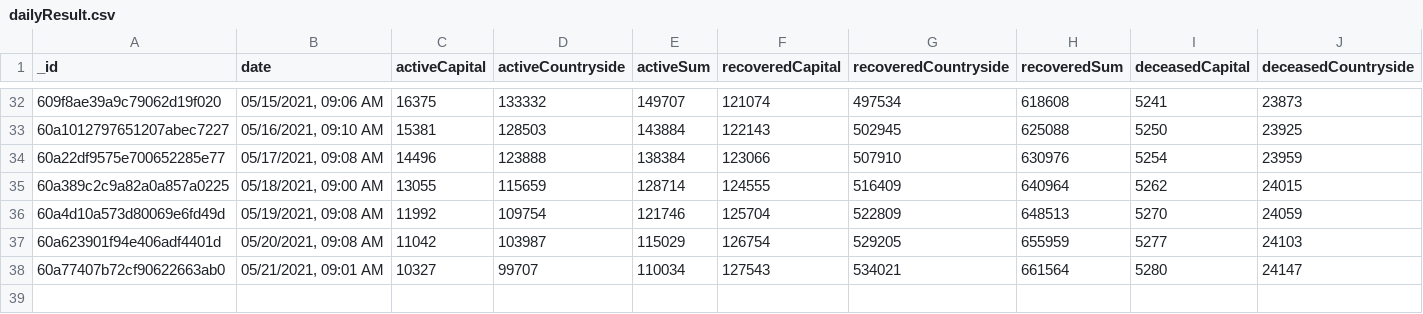
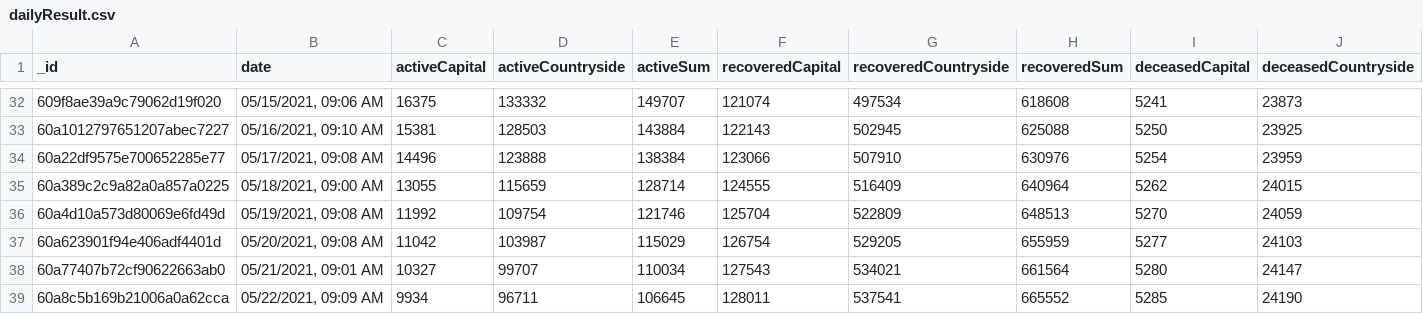
Before and after one commit to theDavidBarton/koronavirus.gov.hu-scraper, a CSV file: dailyResult.csv, drawn as a sheet; only a part is shown, gaps mark what is left out; rows hold the shown columns only; the diff names each change by its address in the sheet, - before the commit and + after, or states it on an @@ line.

Commit message:
feat(data): update data 2021-05-22

```diff
--- a/dailyResult.csv
+++ b/dailyResult.csv
+row 39: 60a8c5b169b21006a0a62cca | 05/22/2021, 09:09 AM | 9934 | 96711 | 106645 | 128011 | 537541 | 665552 | 5285 | 24190
```
Also changed, not shown: 3 other files.
